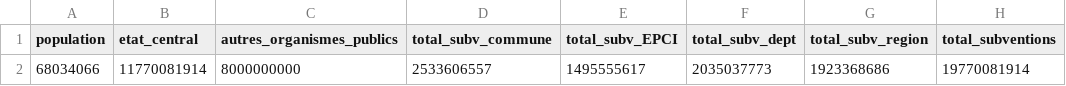
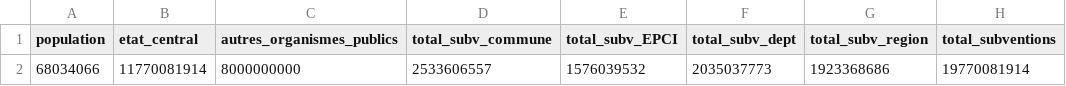
Before and after one commit to RemiG1984/MaFrance, a CSV file: setup/france_subventions.csv, drawn as a sheet; only a part is shown; the diff names each change by its address in the sheet, - before the commit and + after, or states it on an @@ line.

```diff
--- a/setup/france_subventions.csv
+++ b/setup/france_subventions.csv
-E2 (total_subv_EPCI): 1495555617
+E2 (total_subv_EPCI): 1576039532
```
Also changed, not shown: 3 other files.
